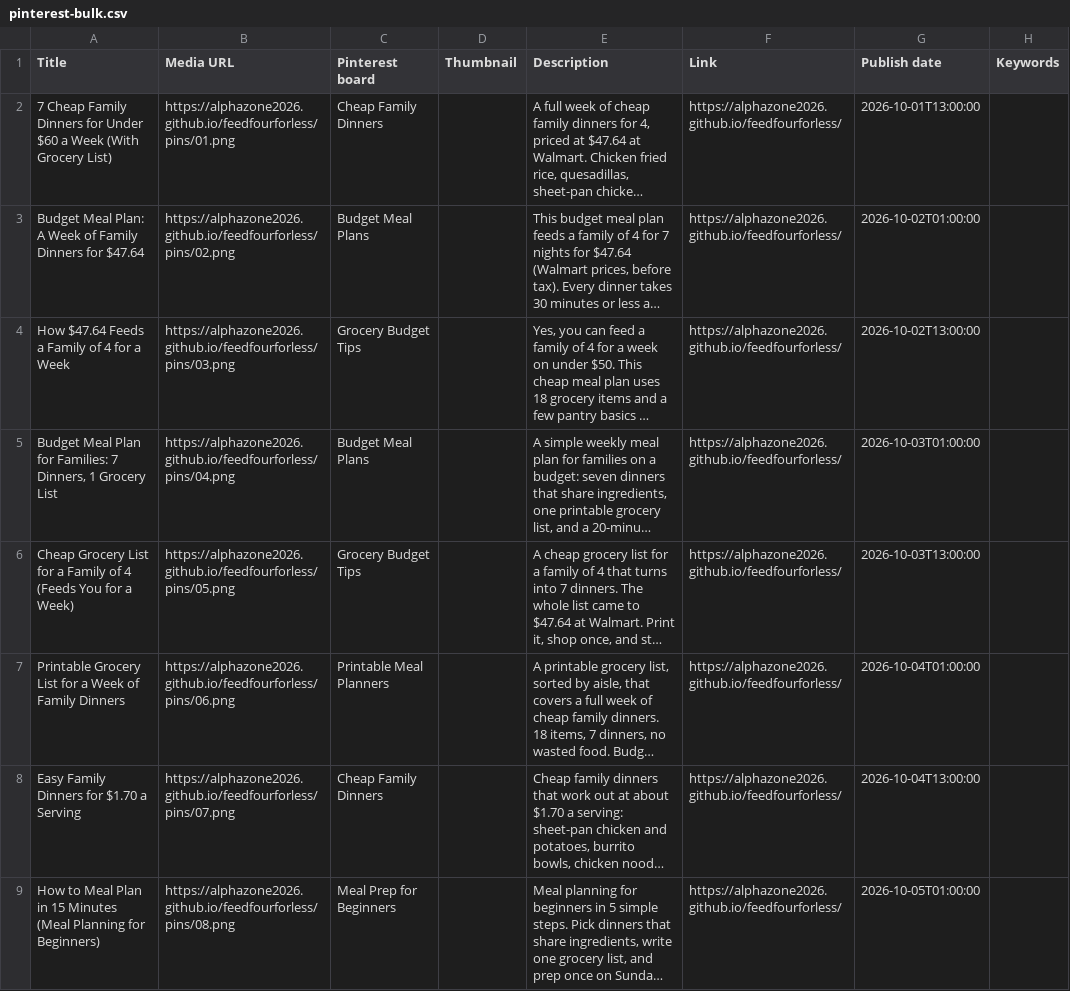
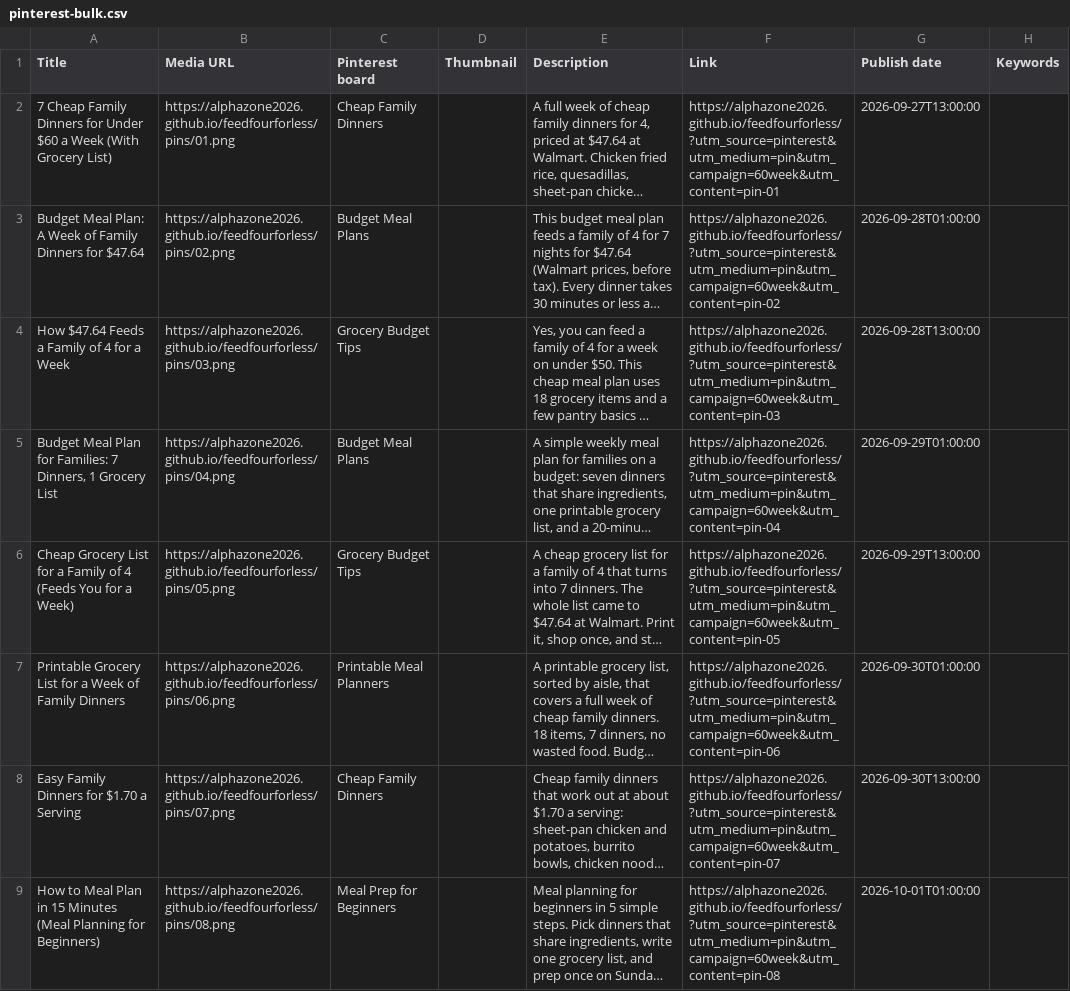
Before and after one commit to alphazone2026/feedfourforless, a CSV file: pins/pinterest-bulk.csv, drawn as a sheet; only a part is shown; long unchanged cells end in …; the diff covers the shown part only; the diff names each change by its address in the sheet, - before the commit and + after, or states it on an @@ line.

```diff
--- a/pins/pinterest-bulk.csv
+++ b/pins/pinterest-bulk.csv
-F2 (Link): https://alphazone2026.github.io/feedfourforless/
+F2 (Link): https://alphazone2026.github.io/feedfourforless/?utm_source=pinterest&utm_medium=pin&utm_campaign=60week&utm_content=pin-01
-G2 (Publish date): 2026-10-01T13:00:00
+G2 (Publish date): 2026-09-27T13:00:00
-F3 (Link): https://alphazone2026.github.io/feedfourforless/
+F3 (Link): https://alphazone2026.github.io/feedfourforless/?utm_source=pinterest&utm_medium=pin&utm_campaign=60week&utm_content=pin-02
-G3 (Publish date): 2026-10-02T01:00:00
+G3 (Publish date): 2026-09-28T01:00:00
-F4 (Link): https://alphazone2026.github.io/feedfourforless/
+F4 (Link): https://alphazone2026.github.io/feedfourforless/?utm_source=pinterest&utm_medium=pin&utm_campaign=60week&utm_content=pin-03
-G4 (Publish date): 2026-10-02T13:00:00
+G4 (Publish date): 2026-09-28T13:00:00
-F5 (Link): https://alphazone2026.github.io/feedfourforless/
+F5 (Link): https://alphazone2026.github.io/feedfourforless/?utm_source=pinterest&utm_medium=pin&utm_campaign=60week&utm_content=pin-04
-G5 (Publish date): 2026-10-03T01:00:00
+G5 (Publish date): 2026-09-29T01:00:00
-F6 (Link): https://alphazone2026.github.io/feedfourforless/
+F6 (Link): https://alphazone2026.github.io/feedfourforless/?utm_source=pinterest&utm_medium=pin&utm_campaign=60week&utm_content=pin-05
-G6 (Publish date): 2026-10-03T13:00:00
+G6 (Publish date): 2026-09-29T13:00:00
-F7 (Link): https://alphazone2026.github.io/feedfourforless/
+F7 (Link): https://alphazone2026.github.io/feedfourforless/?utm_source=pinterest&utm_medium=pin&utm_campaign=60week&utm_content=pin-06
-G7 (Publish date): 2026-10-04T01:00:00
+G7 (Publish date): 2026-09-30T01:00:00
-F8 (Link): https://alphazone2026.github.io/feedfourforless/
+F8 (Link): https://alphazone2026.github.io/feedfourforless/?utm_source=pinterest&utm_medium=pin&utm_campaign=60week&utm_content=pin-07
-G8 (Publish date): 2026-10-04T13:00:00
+G8 (Publish date): 2026-09-30T13:00:00
-F9 (Link): https://alphazone2026.github.io/feedfourforless/
+F9 (Link): https://alphazone2026.github.io/feedfourforless/?utm_source=pinterest&utm_medium=pin&utm_campaign=60week&utm_content=pin-08
-G9 (Publish date): 2026-10-05T01:00:00
+G9 (Publish date): 2026-10-01T01:00:00
```
Also changed, not shown: 24 edited cells elsewhere in this file.
